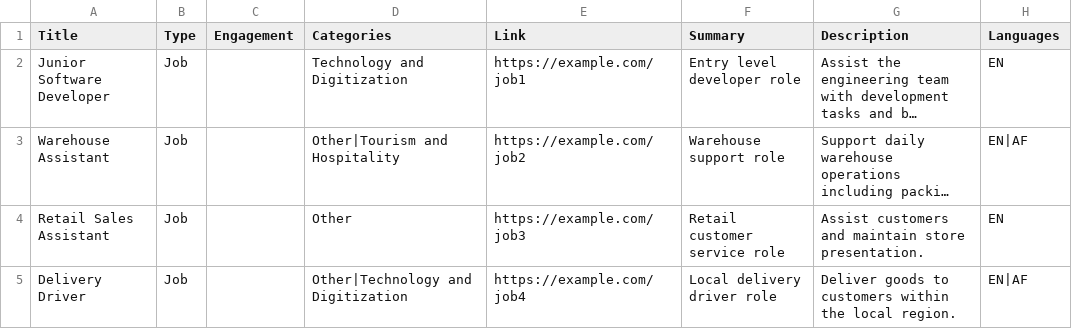
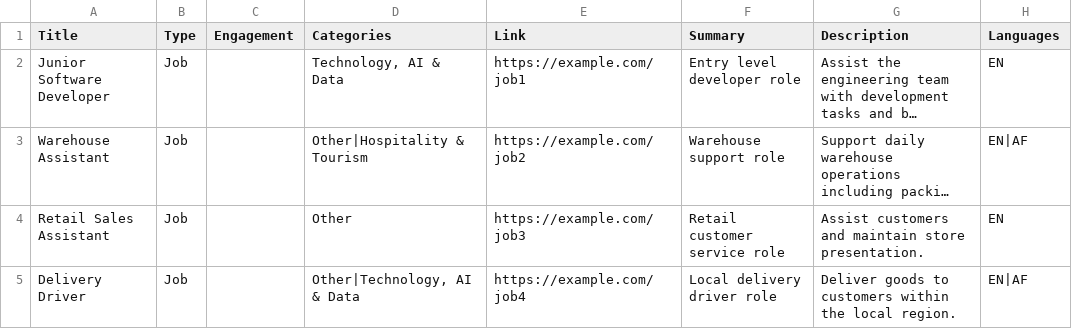
Before and after one commit to didx-xyz/yoma, a CSV file: src/api/src/other/OpportunityInfoCsvImport_Sample_Jobs.csv, drawn as a sheet; only a part is shown; long unchanged cells end in …; the diff names each change by its address in the sheet, - before the commit and + after, or states it on an @@ line.

```diff
--- a/src/api/src/other/OpportunityInfoCsvImport_Sample_Jobs.csv
+++ b/src/api/src/other/OpportunityInfoCsvImport_Sample_Jobs.csv
-D2 (Categories): Technology and Digitization
+D2 (Categories): Technology, AI & Data
-D3 (Categories): Other|Tourism and Hospitality
+D3 (Categories): Other|Hospitality & Tourism
-D5 (Categories): Other|Technology and Digitization
+D5 (Categories): Other|Technology, AI & Data
```
Also changed, not shown: src/api/src/other/OpportunityInfoCsvImport_Sample.csv, 19 other files.
